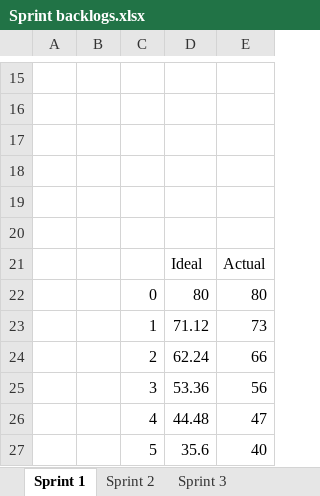
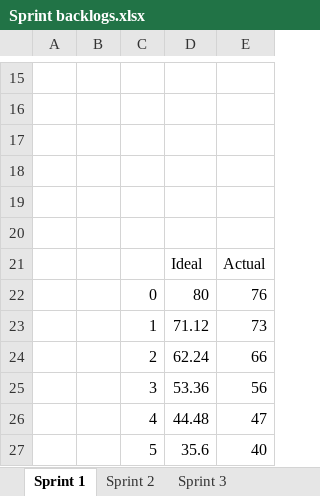
Before and after one commit to jankalasnikov/SaveTheWorld, an Excel workbook: Sprint backlogs.xlsx, sheet Sprint 1, drawn as a sheet; only a part is shown, gaps mark what is left out; values as stored, in another font and other column widths than the file's, no borders; charts and pictures not drawn; the diff names each change by its address in the sheet, - before the commit and + after, or states it on an @@ line.

Commit message:
sprint backolog and products manage

```diff
--- a/Sprint backlogs.xlsx (sheet Sprint 1)
+++ b/Sprint backlogs.xlsx (sheet Sprint 1)
-E22: 80
+E22: 76
```
Also changed, not shown: sheet Sprint 3, charts or pictures, 6 other files.
